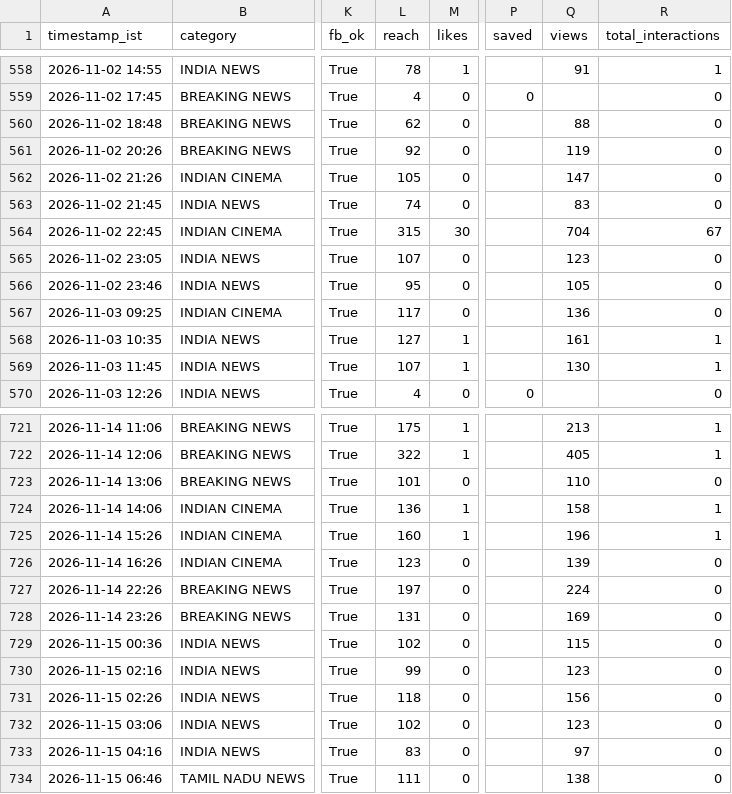
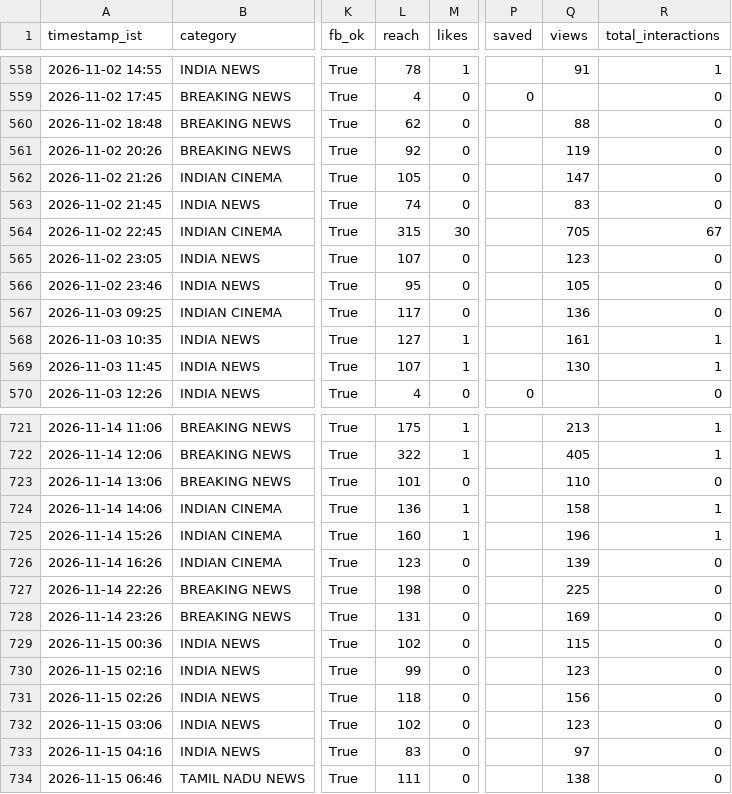
Before and after one commit to araviaravind333-sketch/Aravind24new, a CSV file: data/performance.csv, drawn as a sheet; only a part is shown, gaps mark what is left out; the diff covers the shown part only; the diff names each change by its address in the sheet, - before the commit and + after, or states it on an @@ line.

```diff
--- a/data/performance.csv
+++ b/data/performance.csv
-Q564 (views): 704
+Q564 (views): 705
-L727 (reach): 197
+L727 (reach): 198
-Q727 (views): 224
+Q727 (views): 225
```
Also changed, not shown: 31 edited cells elsewhere in this file, data/followers.csv.
